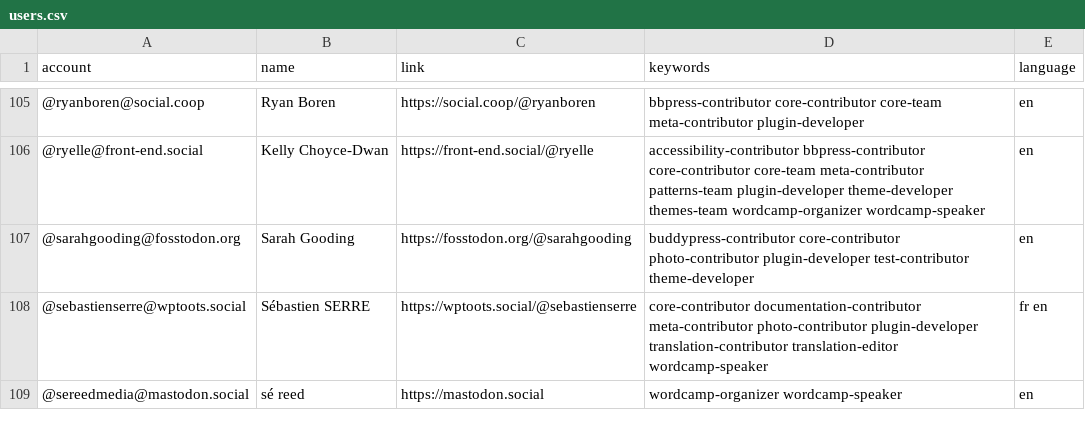
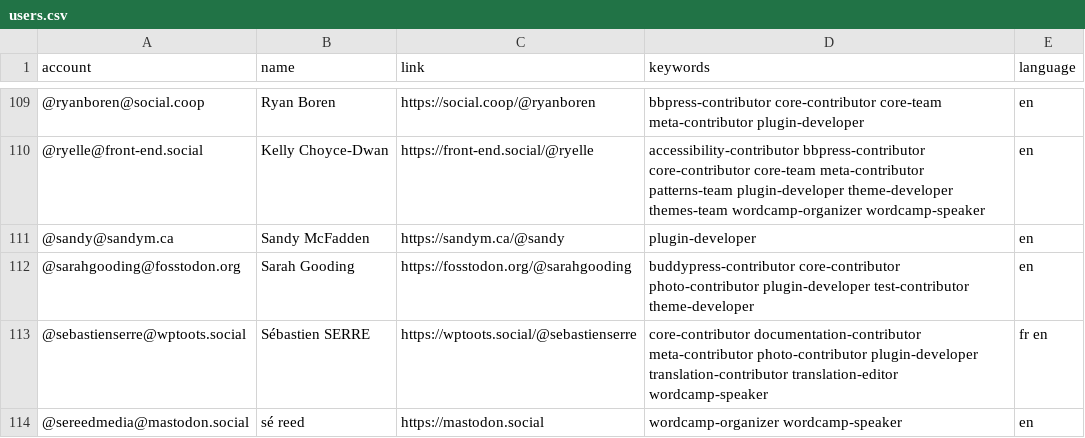
Before and after one commit to danielauener/Mastodon-WordPress-Community, a CSV file: resources/users.csv, drawn as a sheet; only a part is shown, gaps mark what is left out; the diff covers the shown part only.

Commit message:
Update users.csv

```diff
--- a/resources/users.csv
+++ b/resources/users.csv
@@ -106,2 +110,3 @@ account,name,link,keywords,language
 @ryelle@front-end.social,Kelly Choyce-Dwan,https://front-end.social/@ryelle,accessibility-contributor bbpress-contributor core-contributor core-team meta-contributor patterns-team plugin-developer theme-developer themes-team wordcamp-organizer wordcamp-speaker,en
+@sandy@sandym.ca,Sandy McFadden,https://sandym.ca/@sandy,plugin-developer,en
 @sarahgooding@fosstodon.org,Sarah Gooding,https://fosstodon.org/@sarahgooding,buddypress-contributor core-contributor photo-contributor plugin-developer test-contributor theme-developer,en
```
Also changed, not shown: 8 added rows elsewhere in this file.
